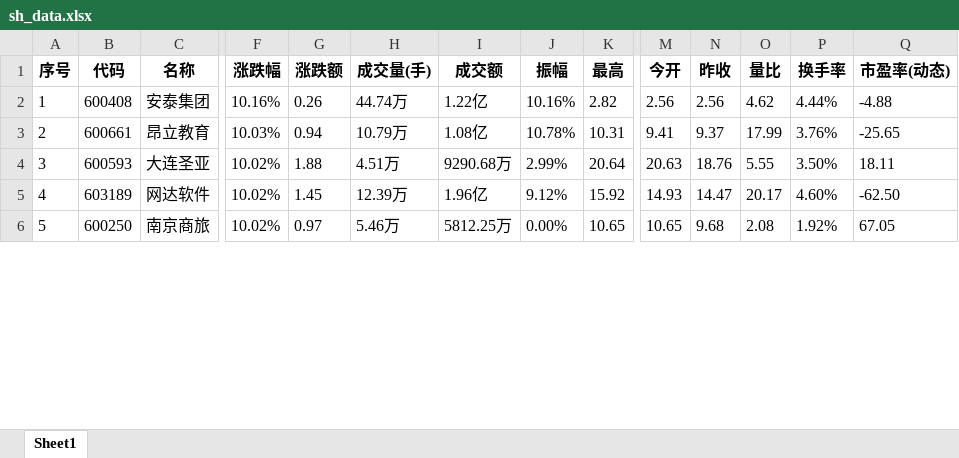
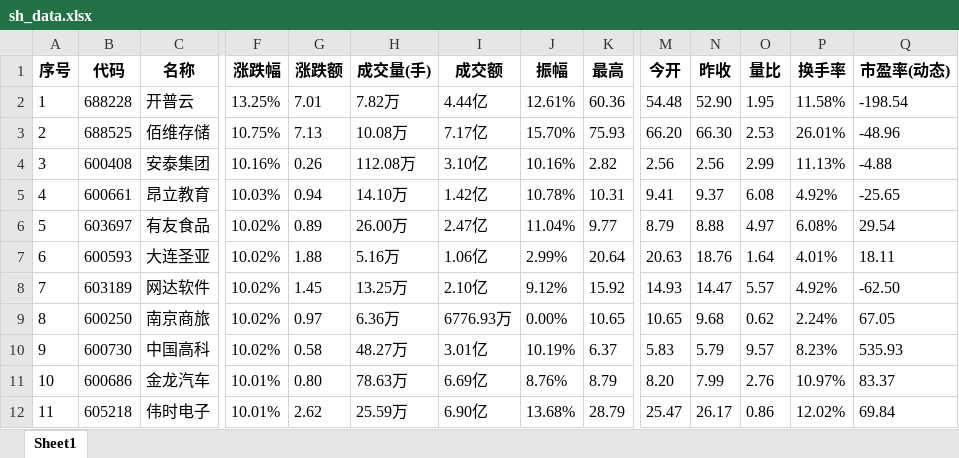
Before and after one commit to Stock-Fund/XCrawler, an Excel workbook: Assets/sh_data.xlsx, sheet Sheet1, drawn as a sheet; only a part is shown, gaps mark what is left out; values as stored, in another font and other column widths than the file's, no borders; addresses are those after the commit; rows hold the shown columns only; the diff covers the shown part only; the diff names each change by its address in the sheet, - before the commit and + after, or states it on an @@ line.

```diff
--- a/Assets/sh_data.xlsx (sheet Sheet1)
+++ b/Assets/sh_data.xlsx (sheet Sheet1)
+row 2: 1 | 688228 | 开普云 | 13.25% | 7.01 | 7.82万 | 4.44亿 | 12.61% | 60.36 | 54.48 | 52.90 | 1.95 | 11.58% | -198.54
+row 3: 2 | 688525 | 佰维存储 | 10.75% | 7.13 | 10.08万 | 7.17亿 | 15.70% | 75.93 | 66.20 | 66.30 | 2.53 | 26.01% | -48.96
-A4 (序号): 1
+A4 (序号): 3
-H4 (成交量(手)): 44.74万
+H4 (成交量(手)): 112.08万
-I4 (成交额): 1.22亿
+I4 (成交额): 3.10亿
-O4 (量比): 4.62
+O4 (量比): 2.99
-P4 (换手率): 4.44%
+P4 (换手率): 11.13%
-A5 (序号): 2
+A5 (序号): 4
-H5 (成交量(手)): 10.79万
+H5 (成交量(手)): 14.10万
-I5 (成交额): 1.08亿
+I5 (成交额): 1.42亿
-O5 (量比): 17.99
+O5 (量比): 6.08
-P5 (换手率): 3.76%
+P5 (换手率): 4.92%
+row 6: 5 | 603697 | 有友食品 | 10.02% | 0.89 | 26.00万 | 2.47亿 | 11.04% | 9.77 | 8.79 | 8.88 | 4.97 | 6.08% | 29.54
-A7 (序号): 3
+A7 (序号): 6
-H7 (成交量(手)): 4.51万
+H7 (成交量(手)): 5.16万
-I7 (成交额): 9290.68万
+I7 (成交额): 1.06亿
-O7 (量比): 5.55
+O7 (量比): 1.64
-P7 (换手率): 3.50%
+P7 (换手率): 4.01%
-A8 (序号): 4
+A8 (序号): 7
-H8 (成交量(手)): 12.39万
+H8 (成交量(手)): 13.25万
-I8 (成交额): 1.96亿
+I8 (成交额): 2.10亿
-O8 (量比): 20.17
+O8 (量比): 5.57
-P8 (换手率): 4.60%
+P8 (换手率): 4.92%
-A9 (序号): 5
+A9 (序号): 8
-H9 (成交量(手)): 5.46万
+H9 (成交量(手)): 6.36万
-I9 (成交额): 5812.25万
+I9 (成交额): 6776.93万
-O9 (量比): 2.08
+O9 (量比): 0.62
-P9 (换手率): 1.92%
+P9 (换手率): 2.24%
+row 10: 9 | 600730 | 中国高科 | 10.02% | 0.58 | 48.27万 | 3.01亿 | 10.19% | 6.37 | 5.83 | 5.79 | 9.57 | 8.23% | 535.93
+row 11: 10 | 600686 | 金龙汽车 | 10.01% | 0.80 | 78.63万 | 6.69亿 | 8.76% | 8.79 | 8.20 | 7.99 | 2.76 | 10.97% | 83.37
+row 12: 11 | 605218 | 伟时电子 | 10.01% | 2.62 | 25.59万 | 6.90亿 | 13.68% | 28.79 | 25.47 | 26.17 | 0.86 | 12.02% | 69.84
```
Also changed, not shown: 6 removed rows and 111 edited cells elsewhere in this sheet, Assets/600036.ss.xlsx, Assets/600895.ss.xlsx, 17 other files.
